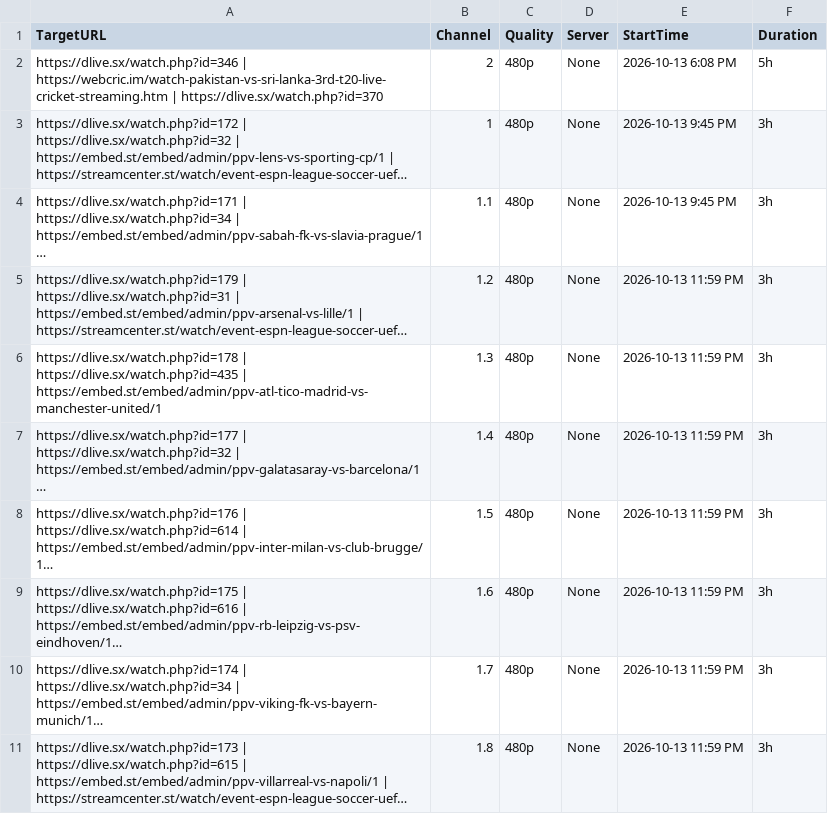
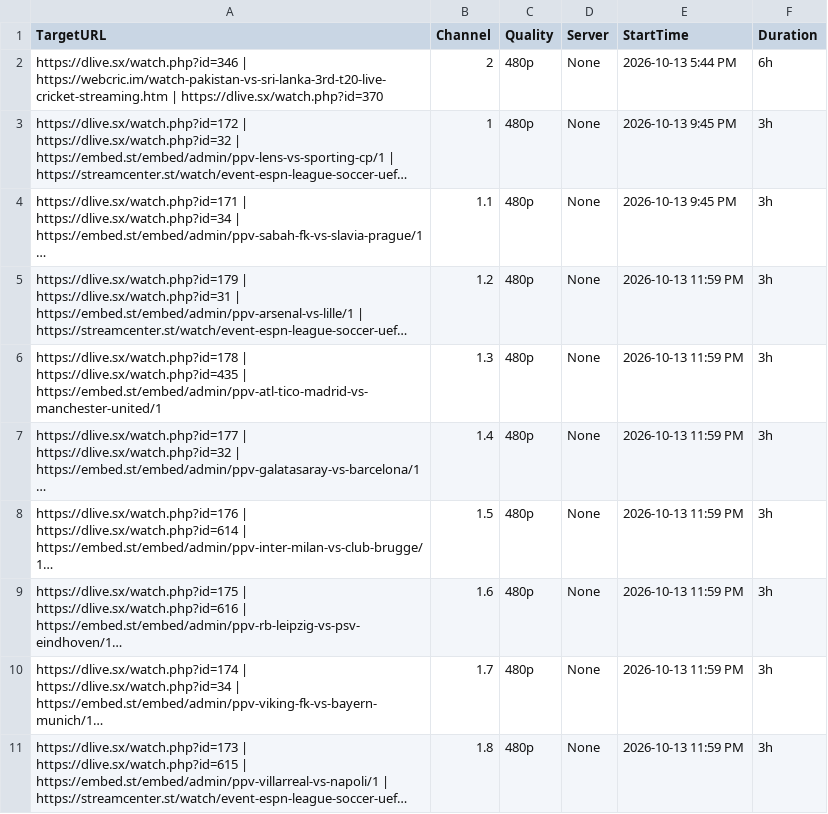
Before and after one commit to poorpeople-cmd/bbbbbbbbb-1111, a CSV file: streams.csv, drawn as a sheet; long unchanged cells end in …; the diff names each change by its address in the sheet, - before the commit and + after, or states it on an @@ line.

Commit message:
Update streams.csv

```diff
--- a/streams.csv
+++ b/streams.csv
-E2 (StartTime): 2026-10-13 6:08 PM
+E2 (StartTime): 2026-10-13 5:44 PM
-F2 (Duration): 5h
+F2 (Duration): 6h
```
